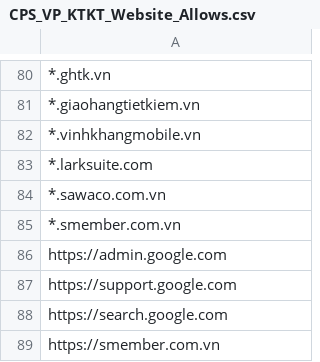
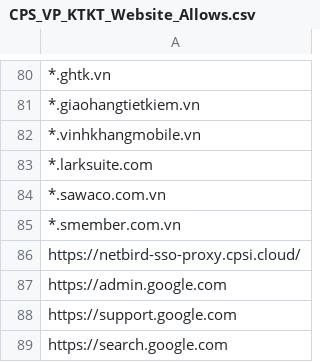
Before and after one commit to MinhThien11/ME-Website-Security, a CSV file: CPS_VP_KTKT_Website_Allows.csv, drawn as a sheet; only a part is shown, gaps mark what is left out; the shorter side is filled out with more unchanged rows.

```diff
--- a/CPS_VP_KTKT_Website_Allows.csv
+++ b/CPS_VP_KTKT_Website_Allows.csv
@@ -85,2 +85,3 @@
 *.smember.com.vn,
+https://netbird-sso-proxy.cpsi.cloud/
 https://admin.google.com,
```
Also changed, not shown: CPS_VP_BAOHANH_Website_Allows.csv, CPS_VP_DIEUPHOI_Website_Allows.csv, 3 other files.
